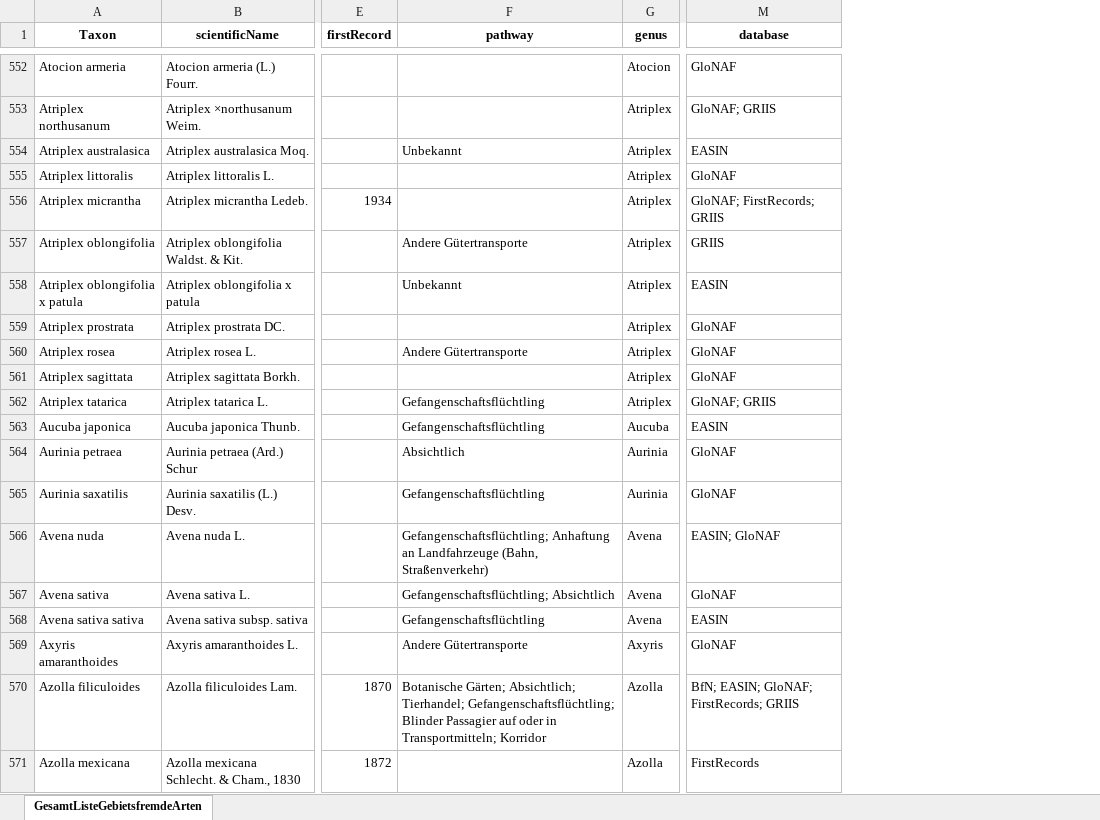
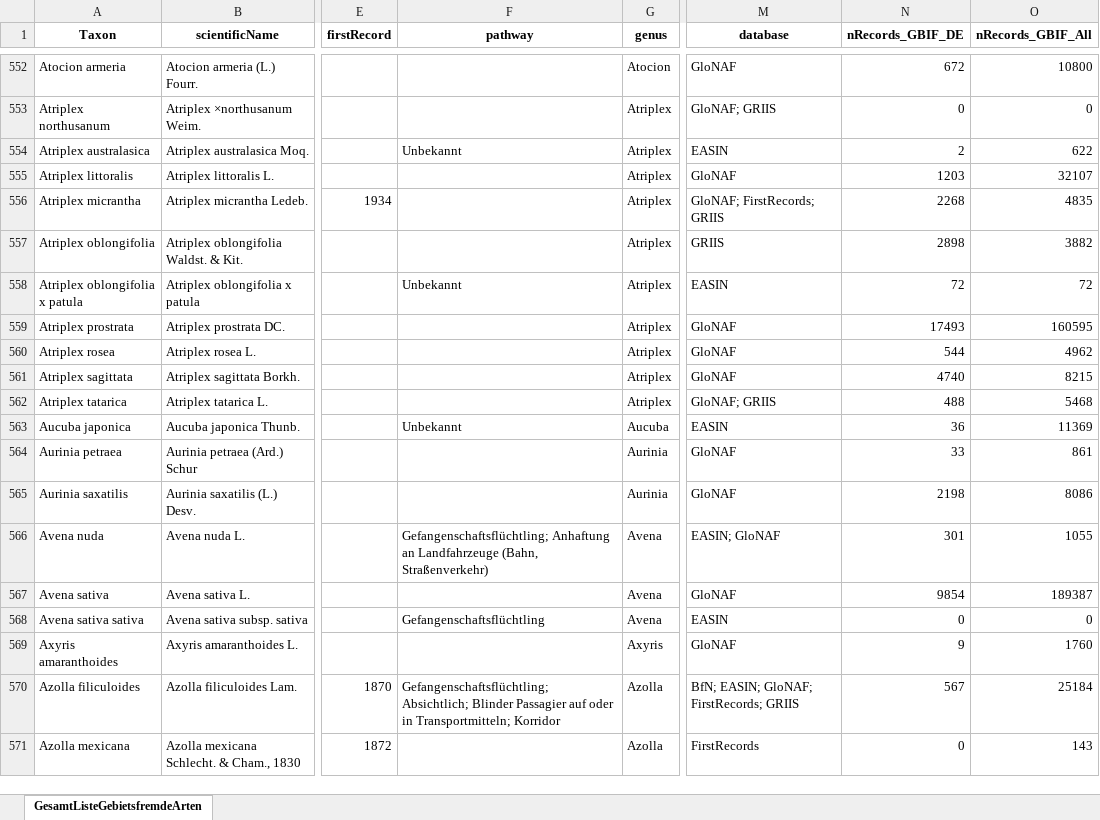
Before and after one commit to hseebens/CASPIANII, an Excel workbook: WP1/Data/ListeGebietsfremderArten_gesamt_standardisiert.xlsx, sheet GesamtListeGebietsfremdeArten, drawn as a sheet; only a part is shown, gaps mark what is left out; values as stored, in another font and other column widths than the file's, no borders; the diff covers the shown part only; the diff names each change by its address in the sheet, - before the commit and + after, or states it on an @@ line.

```diff
--- a/WP1/Data/ListeGebietsfremderArten_gesamt_standardisiert.xlsx (sheet GesamtListeGebietsfremdeArten)
+++ b/WP1/Data/ListeGebietsfremderArten_gesamt_standardisiert.xlsx (sheet GesamtListeGebietsfremdeArten)
+column N (nRecords_GBIF_DE), rows 552-571: 672 | 0 | 2 | 1203 | 2268 | 2898 | 72 | 17493 | 544 | 4740 | 488 | 36 | 33 | 2198 | 301 | 9854 | 0 | 9 | 567 | 0
+column O (nRecords_GBIF_All), rows 552-571: 10800 | 0 | 622 | 32107 | 4835 | 3882 | 72 | 160595 | 4962 | 8215 | 5468 | 11369 | 861 | 8086 | 1055 | 189387 | 0 | 1760 | 25184 | 143
-F557 (pathway): Andere Gütertransporte
+F557 (pathway): (empty)
-F560 (pathway): Andere Gütertransporte
+F560 (pathway): (empty)
-F562 (pathway): Gefangenschaftsflüchtling
+F562 (pathway): (empty)
-F563 (pathway): Gefangenschaftsflüchtling
+F563 (pathway): Unbekannt
-F564 (pathway): Absichtlich
+F564 (pathway): (empty)
-F565 (pathway): Gefangenschaftsflüchtling
+F565 (pathway): (empty)
-F567 (pathway): Gefangenschaftsflüchtling; Absichtlich
+F567 (pathway): (empty)
-F569 (pathway): Andere Gütertransporte
+F569 (pathway): (empty)
-F570 (pathway): Botanische Gärten; Absichtlich; Tierhandel; Gefangenschaftsflüchtling; Blinder Passagier…
+F570 (pathway): Gefangenschaftsflüchtling; Absichtlich; Blinder Passagier…
```
Also changed, not shown: 3 added rows, 8 removed rows, 2 moved rows and 1231 edited cells elsewhere in this sheet, 13 other files.
